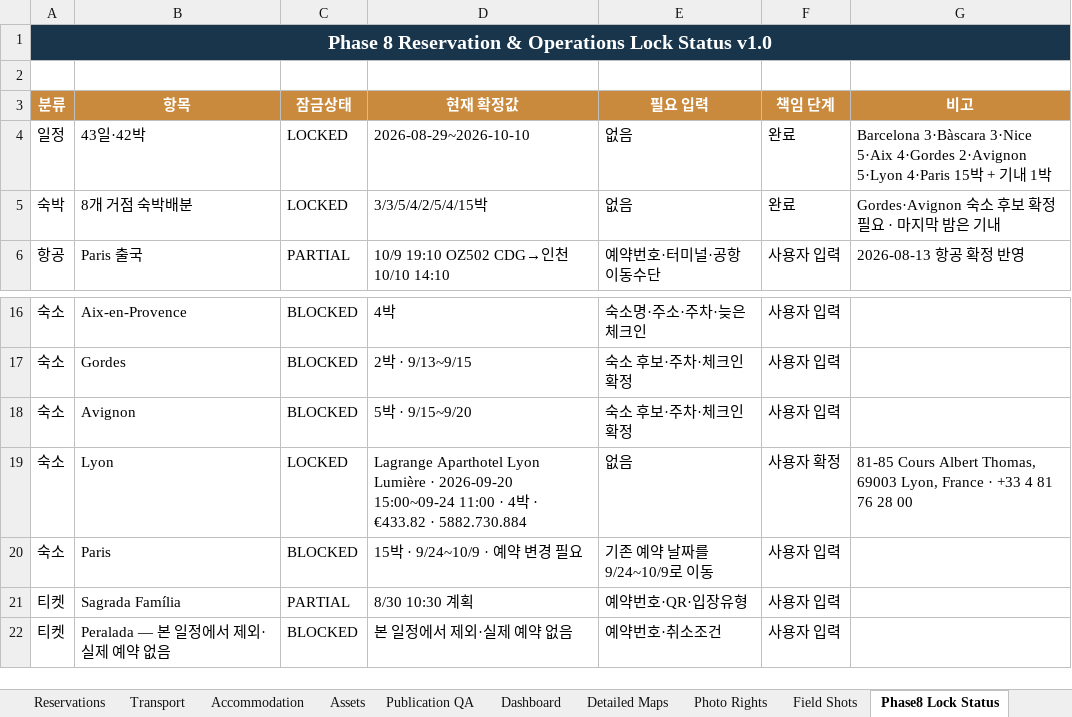
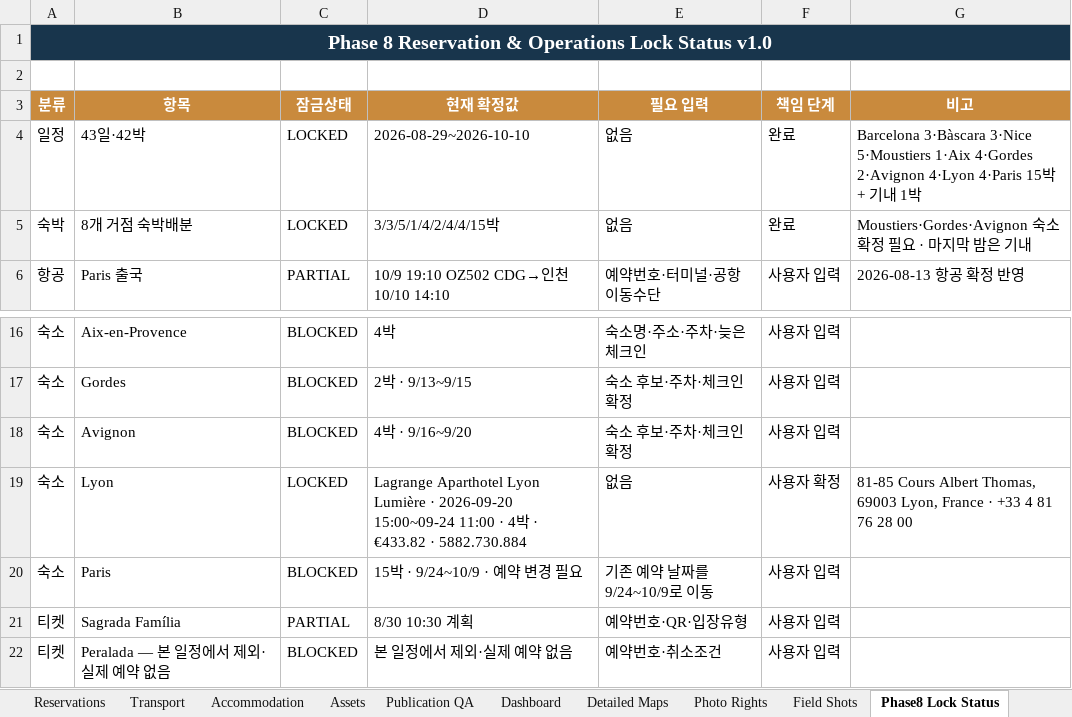
Before and after one commit to jeongjae/SP-FR-guidebook, an Excel workbook: source/OPERATIONS/TP_Europe_Travel_Master_Tracker_v1.2.xlsx, sheet Phase8 Lock Status, drawn as a sheet; only a part is shown, gaps mark what is left out; values as stored, in another font and other column widths than the file's, no borders; conditional formats not drawn; the diff names each change by its address in the sheet, - before the commit and + after, or states it on an @@ line.

Commit message:
RS01 Phase 5-7: 데이터·운영 대장·테스트 동기화 + 최종 검증 QA (게이트 9/9 통과)

```diff
--- a/source/OPERATIONS/TP_Europe_Travel_Master_Tracker_v1.2.xlsx (sheet Phase8 Lock Status)
+++ b/source/OPERATIONS/TP_Europe_Travel_Master_Tracker_v1.2.xlsx (sheet Phase8 Lock Status)
-G4 (비고): …3·Bàscara 3·Nice 5·Aix 4·Gordes 2·Avignon 5·Lyon 4·Paris 15…
+G4 (비고): …3·Bàscara 3·Nice 5·Moustiers 1·Aix 4·Gordes 2·Avignon 4·Lyon 4·Paris 15…
-D5 (현재 확정값): 3/3/5/4/2/5/4/15박
+D5 (현재 확정값): 3/3/5/1/4/2/4/4/15박
-G5 (비고): Gordes·Avignon 숙소 후보 확정 필요 · 마지막 밤은 기내
+G5 (비고): Moustiers·Gordes·Avignon 숙소 확정 필요 · 마지막 밤은 기내
-D18 (현재 확정값): 5박 · 9/15~9/20
+D18 (현재 확정값): 4박 · 9/16~9/20
```
Also changed, not shown: sheet Master Itinerary, sheet Field Shots, sheet Reservations, sheet Transport, sheet Dashboard, sheet Assets, 26 other files.
